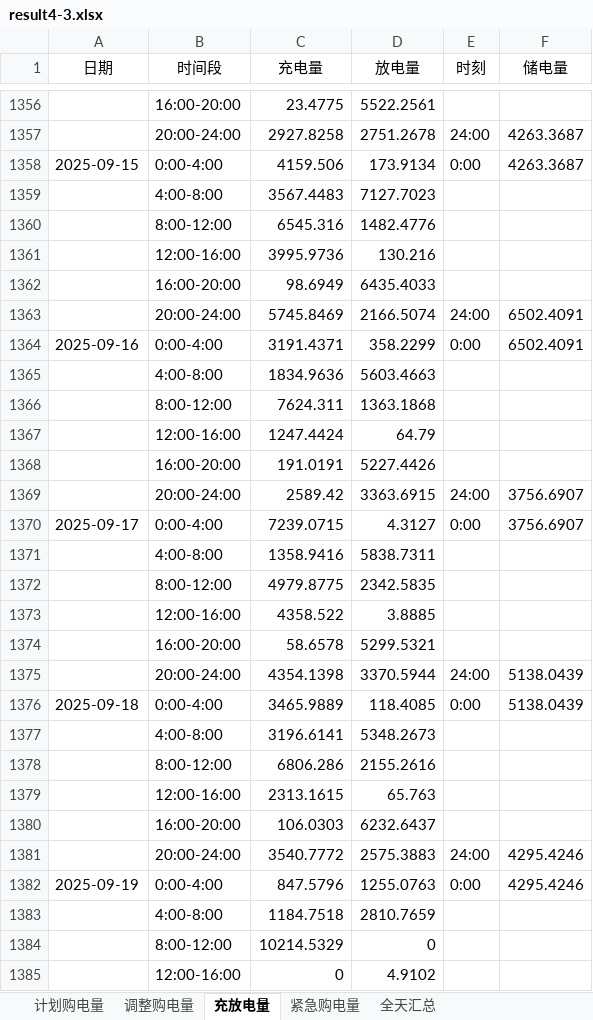
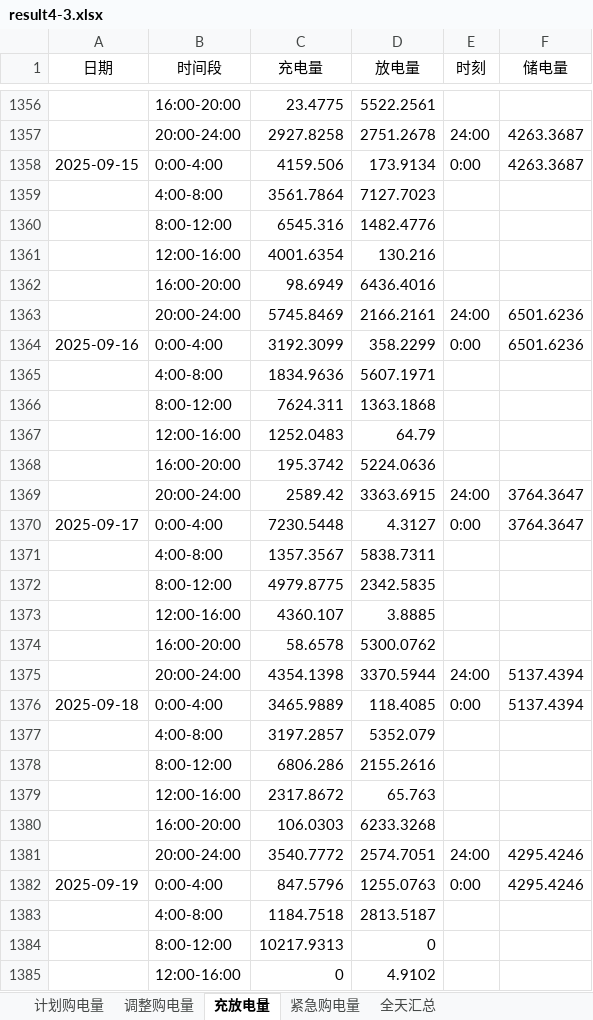
Before and after one commit to wangzhenxiong20051208/2026-Math-Modeling, an Excel workbook: 06_支撑材料/result4-3.xlsx, sheet 充放电量, drawn as a sheet; only a part is shown, gaps mark what is left out; values as stored, in another font and other column widths than the file's, no borders; removed rows and columns are numbered as before the commit, all else as after; the diff covers the shown part only; the diff names each change by its address in the sheet, - before the commit and + after, or states it on an @@ line.

```diff
--- a/06_支撑材料/result4-3.xlsx (sheet 充放电量)
+++ b/06_支撑材料/result4-3.xlsx (sheet 充放电量)
-C1359 (充电量): 3567.4483
+C1359 (充电量): 3561.7864
-C1361 (充电量): 3995.9736
+C1361 (充电量): 4001.6354
-D1362 (放电量): 6435.4033
+D1362 (放电量): 6436.4016
-D1363 (放电量): 2166.5074
+D1363 (放电量): 2166.2161
-F1363:F1364 (储电量): 6502.4091
+F1363:F1364 (储电量): 6501.6236
-C1364 (充电量): 3191.4371
+C1364 (充电量): 3192.3099
-D1365 (放电量): 5603.4663
+D1365 (放电量): 5607.1971
-C1367 (充电量): 1247.4424
+C1367 (充电量): 1252.0483
-row 1368:  | 16:00-20:00 | 191.0191 | 5227.4426
+row 1368:  | 16:00-20:00 | 195.3742 | 5224.0636
-F1369:F1370 (储电量): 3756.6907
+F1369:F1370 (储电量): 3764.3647
-C1370 (充电量): 7239.0715
+C1370 (充电量): 7230.5448
-C1371 (充电量): 1358.9416
+C1371 (充电量): 1357.3567
-C1373 (充电量): 4358.522
+C1373 (充电量): 4360.107
-D1374 (放电量): 5299.5321
+D1374 (放电量): 5300.0762
-F1375:F1376 (储电量): 5138.0439
+F1375:F1376 (储电量): 5137.4394
-row 1377:  | 4:00-8:00 | 3196.6141 | 5348.2673
+row 1377:  | 4:00-8:00 | 3197.2857 | 5352.079
-C1379 (充电量): 2313.1615
+C1379 (充电量): 2317.8672
-D1380 (放电量): 6232.6437
+D1380 (放电量): 6233.3268
-D1381 (放电量): 2575.3883
+D1381 (放电量): 2574.7051
-D1383 (放电量): 2810.7659
+D1383 (放电量): 2813.5187
-C1384 (充电量): 10214.5329
+C1384 (充电量): 10217.9313
```
Also changed, not shown: 61 added rows, 61 removed rows and 467 edited cells elsewhere in this sheet, sheet 全天汇总, sheet 调整购电量, sheet 计划购电量, sheet 紧急购电量, 06_支撑材料/result1.xlsx, 06_支撑材料/result2.xlsx, 27 other files.
